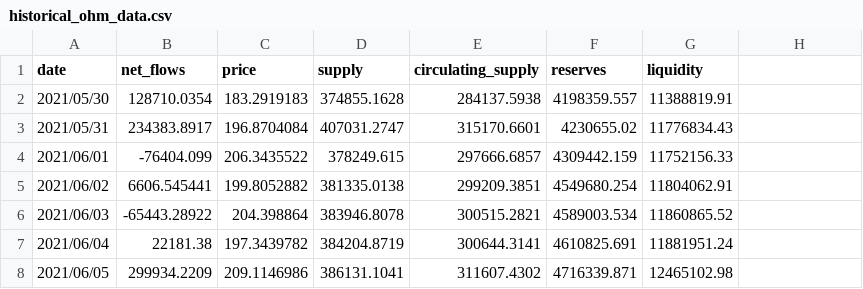
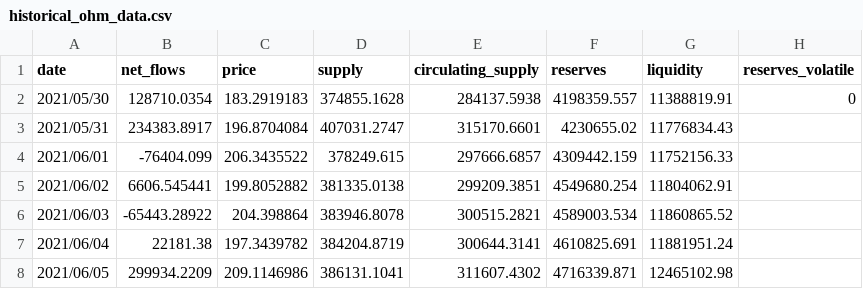
Before and after one commit to 0xrusowsky/olympus-rbs-sims, a CSV file: data/misc/historical_ohm_data.csv, drawn as a sheet; only a part is shown.

Commit message:
houekeeping historical data (#22)

```diff
--- a/data/misc/historical_ohm_data.csv
+++ b/data/misc/historical_ohm_data.csv
@@ -1,3 +1,3 @@
-date,net_flows,price,supply,circulating_supply,reserves,liquidity
-2021/05/30,128710.0354,183.2919183,374855.1628,284137.5938,4198359.557,11388819.91
+date,net_flows,price,supply,circulating_supply,reserves,liquidity,reserves_volatile
+2021/05/30,128710.0354,183.2919183,374855.1628,284137.5938,4198359.557,11388819.91,0
 2021/05/31,234383.8917,196.8704084,407031.2747,315170.6601,4230655.02,11776834.43
```
Also changed, not shown: 3 other files.
